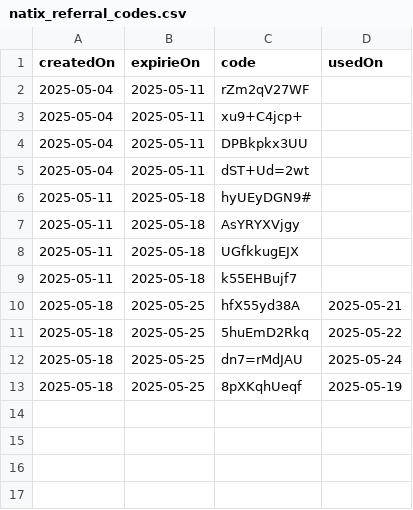
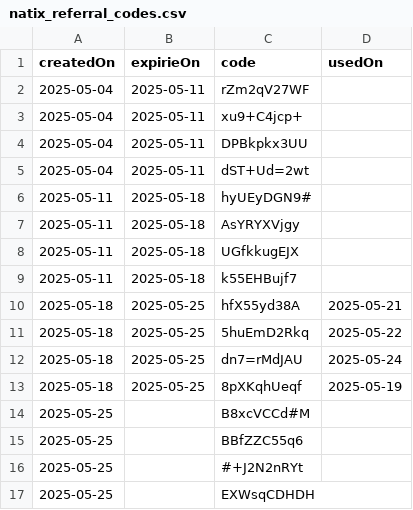
Before and after one commit to torrocus/natix, a CSV file: natix_referral_codes.csv, drawn as a sheet; the diff names each change by its address in the sheet, - before the commit and + after, or states it on an @@ line.

```diff
--- a/natix_referral_codes.csv
+++ b/natix_referral_codes.csv
+row 14: 2025-05-25 |  | B8xcVCCd#M
+row 15: 2025-05-25 |  | BBfZZC55q6
+row 16: 2025-05-25 |  | #+J2N2nRYt
+row 17: 2025-05-25 |  | EXWsqCDHDH
```
Also changed, not shown: 1 other file.
